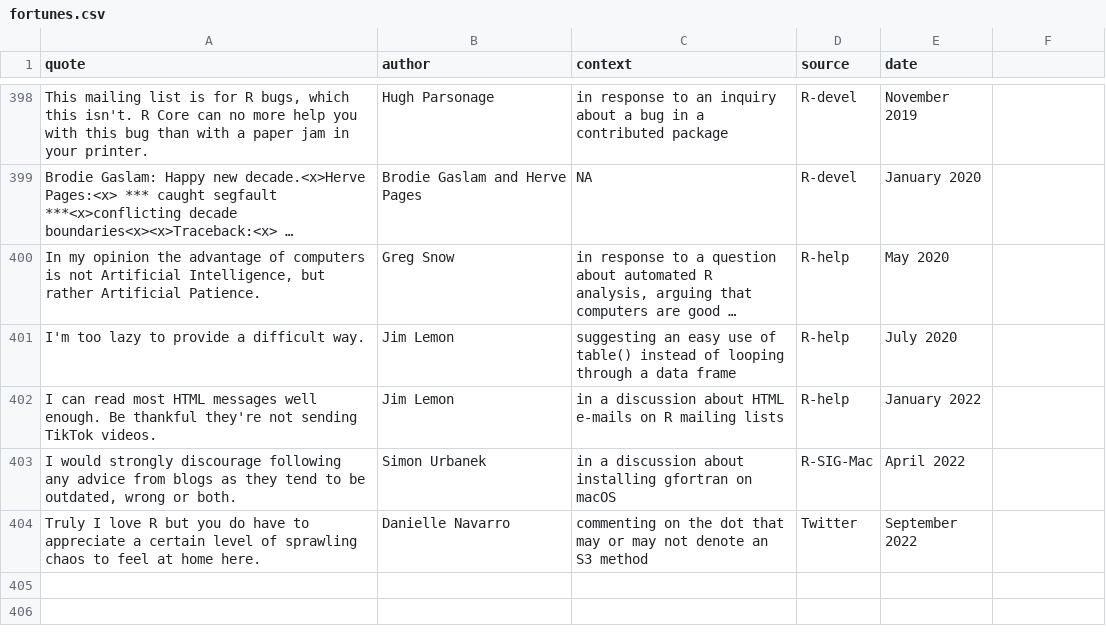
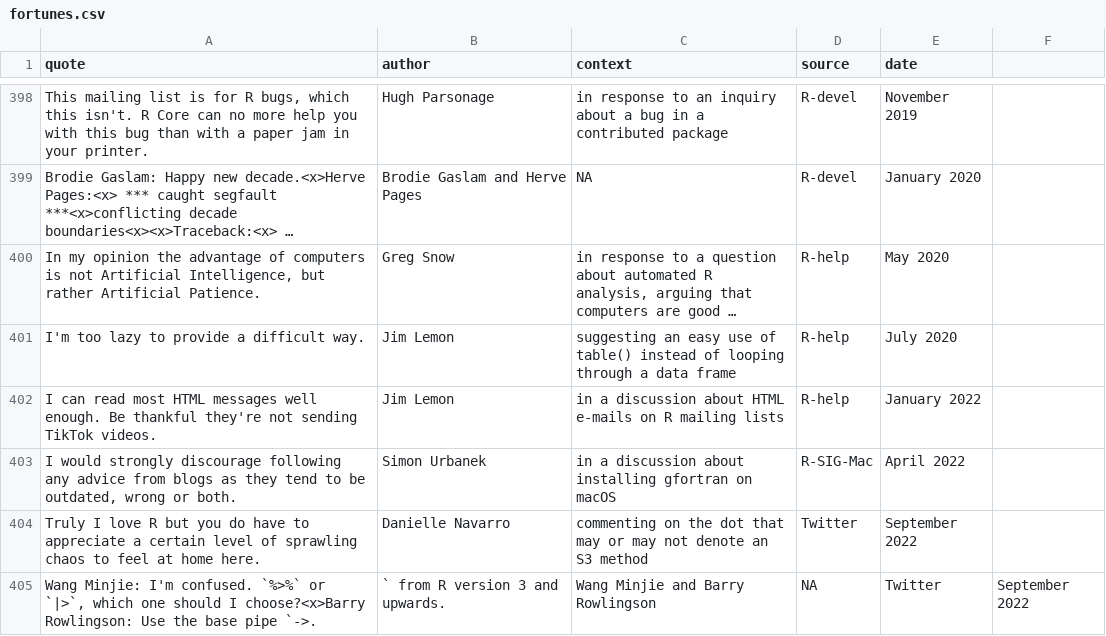
Before and after one commit to r-forge/fortunes, a CSV file: pkg/inst/fortunes/fortunes.csv, drawn as a sheet; only a part is shown, gaps mark what is left out; long unchanged cells end in …; the diff names each change by its address in the sheet, - before the commit and + after, or states it on an @@ line.

Commit message:
pipe tweets
git-svn-id: svn://svn.r-forge.r-project.org/svnroot/fortunes@468 edb9625f-4e0d-4859-8d74-9fd3b1da38cb

```diff
--- a/pkg/inst/fortunes/fortunes.csv
+++ b/pkg/inst/fortunes/fortunes.csv
+row 405: Wang Minjie: I'm confused. `%>%` or `|>`, which one should I choose?<x>Barry Rowlingson: Use the base pipe `->. | ` from R version 3 and upwards. | Wang Minjie and Barry Rowlingson | NA | Twitter | September 2022
```
